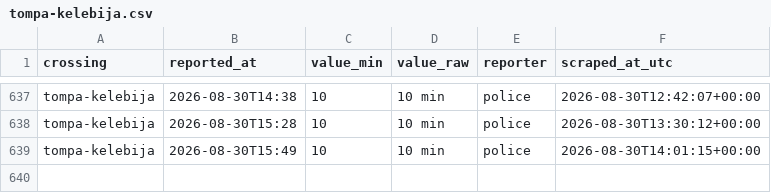
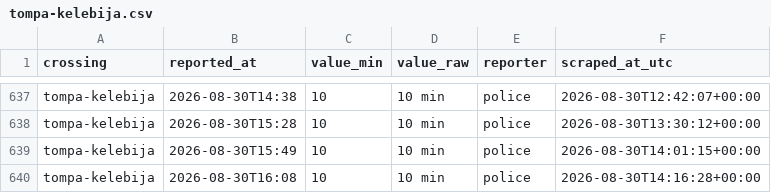
Before and after one commit to brankojosipovic/border-wait, a CSV file: data/tompa-kelebija.csv, drawn as a sheet; only a part is shown, gaps mark what is left out.

```diff
--- a/data/tompa-kelebija.csv
+++ b/data/tompa-kelebija.csv
@@ -639 +639,2 @@ tompa-kelebija,2026-08-30T15:28,10,10 min,police,2026-08-30T13:30:12+00:00
 tompa-kelebija,2026-08-30T15:49,10,10 min,police,2026-08-30T14:01:15+00:00
+tompa-kelebija,2026-08-30T16:08,10,10 min,police,2026-08-30T14:16:28+00:00
```
Also changed, not shown: data/evzoni-bogorodica.csv, data/summary_monthly.csv.
